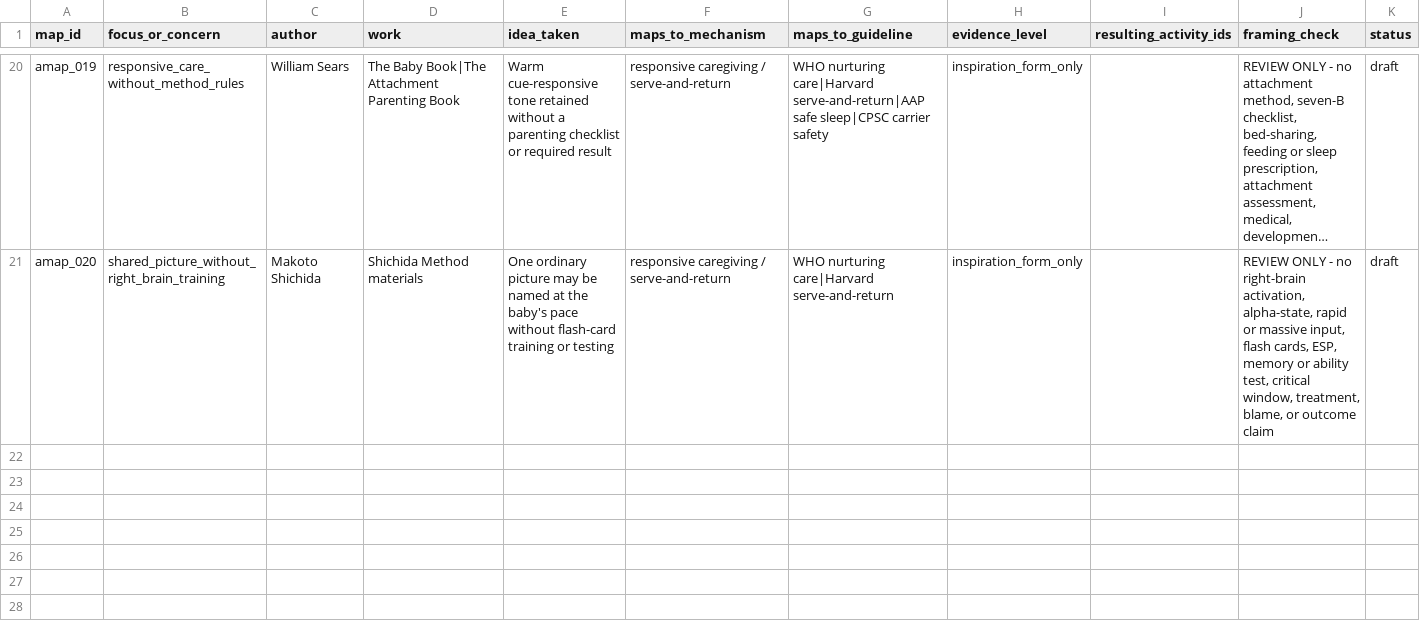
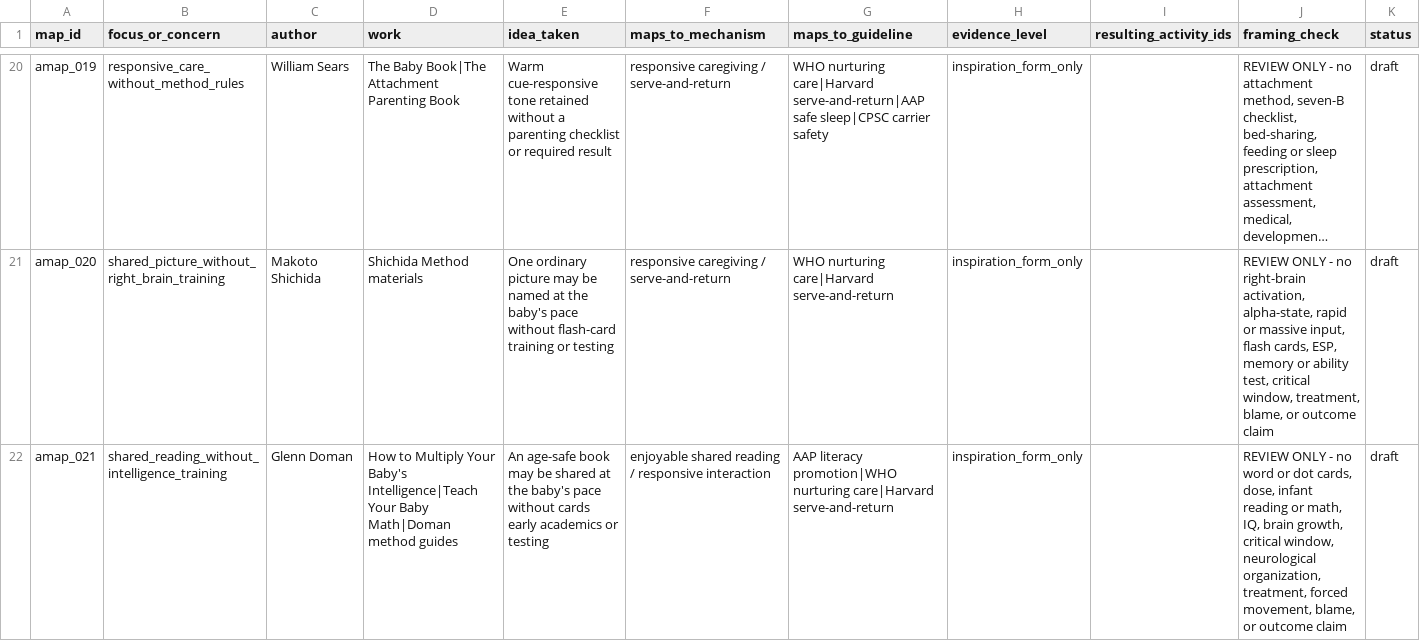
Before and after one commit to tolyashevche-rgb/Milestones, a CSV file: knowledge_base/recommendation_author_map.csv, drawn as a sheet; only a part is shown, gaps mark what is left out; long unchanged cells end in …; the diff names each change by its address in the sheet, - before the commit and + after, or states it on an @@ line.

Commit message:
docs: add high-caution Doman boundary

```diff
--- a/knowledge_base/recommendation_author_map.csv
+++ b/knowledge_base/recommendation_author_map.csv
+row 22: amap_021 | shared_reading_without_intelligence_training | Glenn Doman | How to Multiply Your Baby's Intelligence|Teach Your Baby Math|Doman method guides | An age-safe book may be shared at the baby's pace without cards early academics or testing | enjoyable shared reading / responsive interaction | AAP literacy promotion|WHO nurturing care|Harvard serve-and-return | inspiration_form_only |  | REVIEW ONLY - no word or dot cards, dose, infant reading or math, IQ, brain growth, critical window, neurological organization, treatment, forced movement, blame, or outcome claim | draft
```
Also changed, not shown: knowledge_base/author_works_inventory.csv, knowledge_base/authors_registry.csv, 5 other files.
